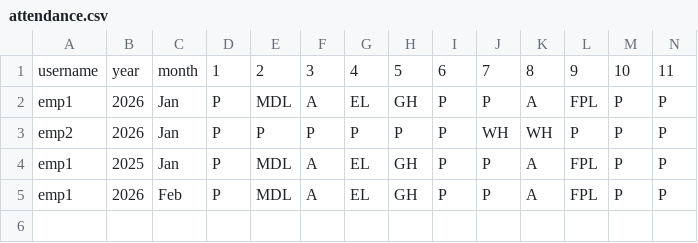
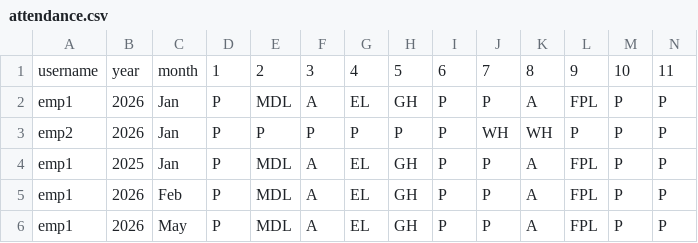
Before and after one commit to hescomsalary1-sudo/salary-data, a CSV file: attendance.csv, drawn as a sheet; only a part is shown; rows hold the shown columns only; the diff names each change by its address in the sheet, - before the commit and + after, or states it on an @@ line.

Commit message:
Update attendance.csv

```diff
--- a/attendance.csv
+++ b/attendance.csv
+row 6: emp1 | 2026 | May | P | MDL | A | EL | GH | P | P | A | FPL | P | P
```
